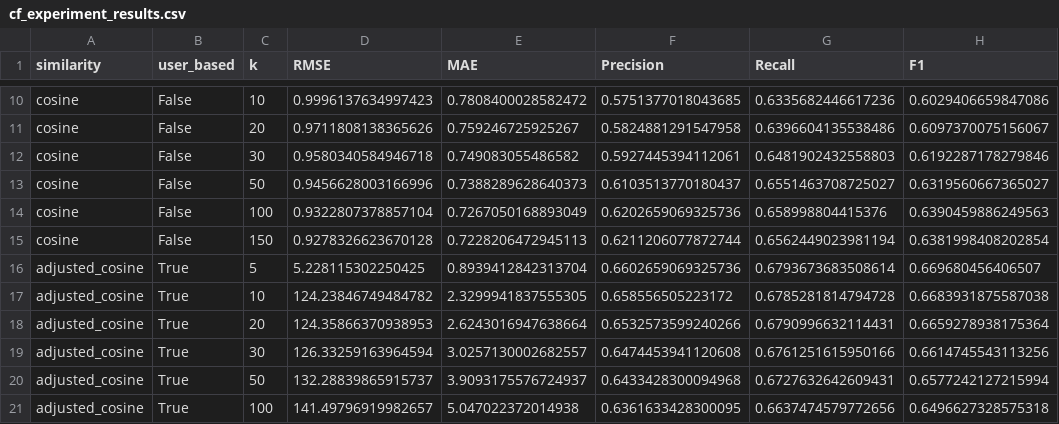
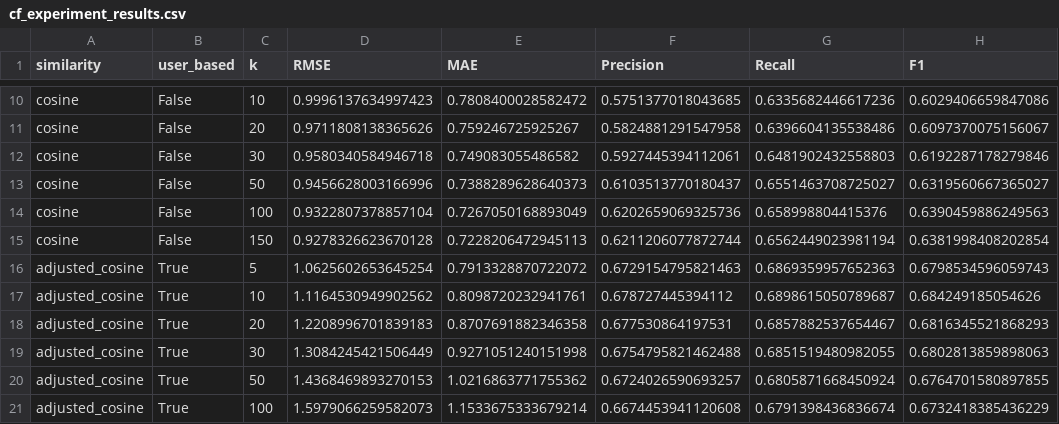
Before and after one commit to Victorschimmell/CollaborativeFiltering, a CSV file: results/cf_experiment_results.csv, drawn as a sheet; only a part is shown, gaps mark what is left out; the diff covers the shown part only.

```diff
--- a/results/cf_experiment_results.csv
+++ b/results/cf_experiment_results.csv
@@ -15,7 +15,7 @@ cosine,False,100,0.9322807378857104,0.7267050168893049,0.6202659069325736,0.6589
 cosine,False,150,0.9278326623670128,0.7228206472945113,0.6211206077872744,0.6562449023981194,0.6381998408202854
-adjusted_cosine,True,5,5.228115302250425,0.8939412842313704,0.6602659069325736,0.6793673683508614,0.669680456406507
-adjusted_cosine,True,10,124.23846749484782,2.3299941837555305,0.658556505223172,0.6785281814794728,0.6683931875587038
-adjusted_cosine,True,20,124.35866370938953,2.6243016947638664,0.6532573599240266,0.6790996632114431,0.6659278938175364
-adjusted_cosine,True,30,126.33259163964594,3.0257130002682557,0.6474453941120608,0.6761251615950166,0.6614745543113256
-adjusted_cosine,True,50,132.28839865915737,3.9093175576724937,0.6433428300094968,0.6727632642609431,0.6577242127215994
-adjusted_cosine,True,100,141.49796919982657,5.047022372014938,0.6361633428300095,0.6637474579772656,0.6496627328575318
+adjusted_cosine,True,5,1.0625602653645254,0.7913328870722072,0.6729154795821463,0.6869359957652363,0.6798534596059743
+adjusted_cosine,True,10,1.1164530949902562,0.8098720232941761,0.678727445394112,0.6898615050789687,0.684249185054626
+adjusted_cosine,True,20,1.2208996701839183,0.8707691882346358,0.677530864197531,0.6857882537654467,0.6816345521868293
+adjusted_cosine,True,30,1.3084245421506449,0.9271051240151998,0.6754795821462488,0.6851519480982055,0.6802813859898063
+adjusted_cosine,True,50,1.4368469893270153,1.0216863771755362,0.6724026590693257,0.6805871668450924,0.6764701580897855
+adjusted_cosine,True,100,1.5979066259582073,1.1533675333679214,0.6674453941120608,0.6791398436836674,0.6732418385436229
```
Also changed, not shown: 14 added rows and 40 edited cells elsewhere in this file, results/cf_sparcity_experiment_results.csv, 1 other file.
